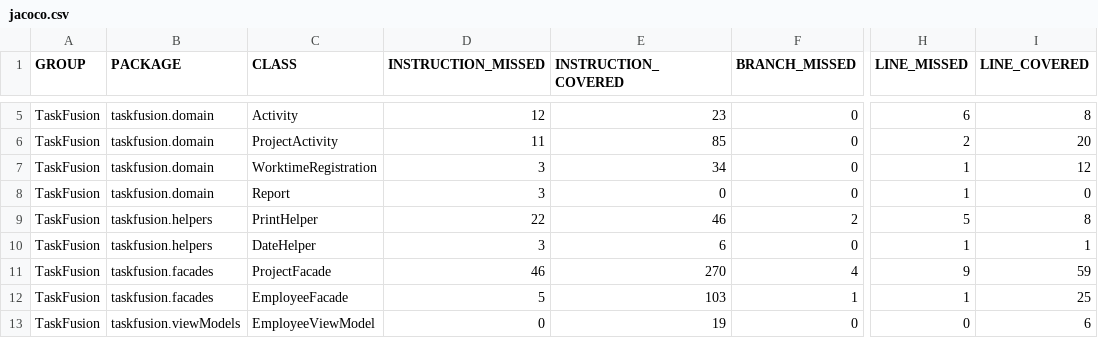
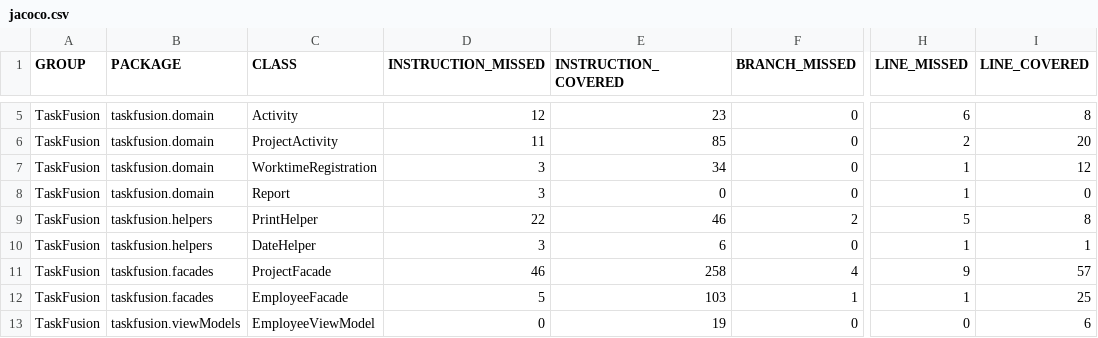
Before and after one commit to rwiuff/02161ExamProject, a CSV file: jacoco.csv, drawn as a sheet; only a part is shown, gaps mark what is left out; the diff names each change by its address in the sheet, - before the commit and + after, or states it on an @@ line.

```diff
--- a/jacoco.csv
+++ b/jacoco.csv
-E11 (INSTRUCTION_COVERED): 270
+E11 (INSTRUCTION_COVERED): 258
-I11 (LINE_COVERED): 59
+I11 (LINE_COVERED): 57
```
Also changed, not shown: 8 other files.
